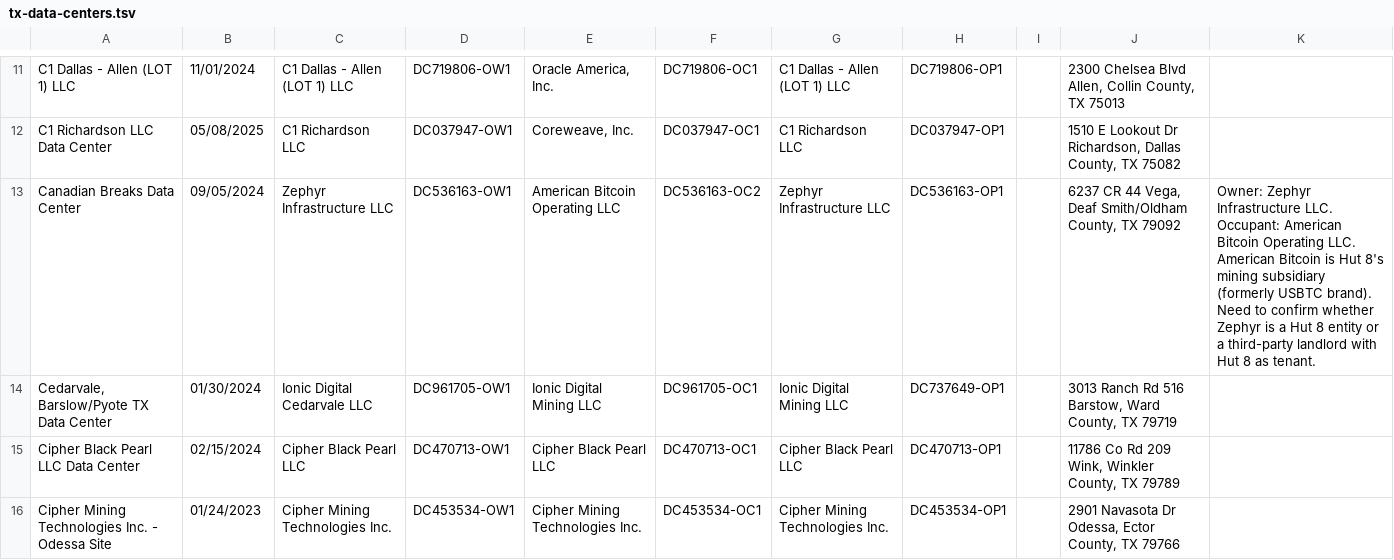
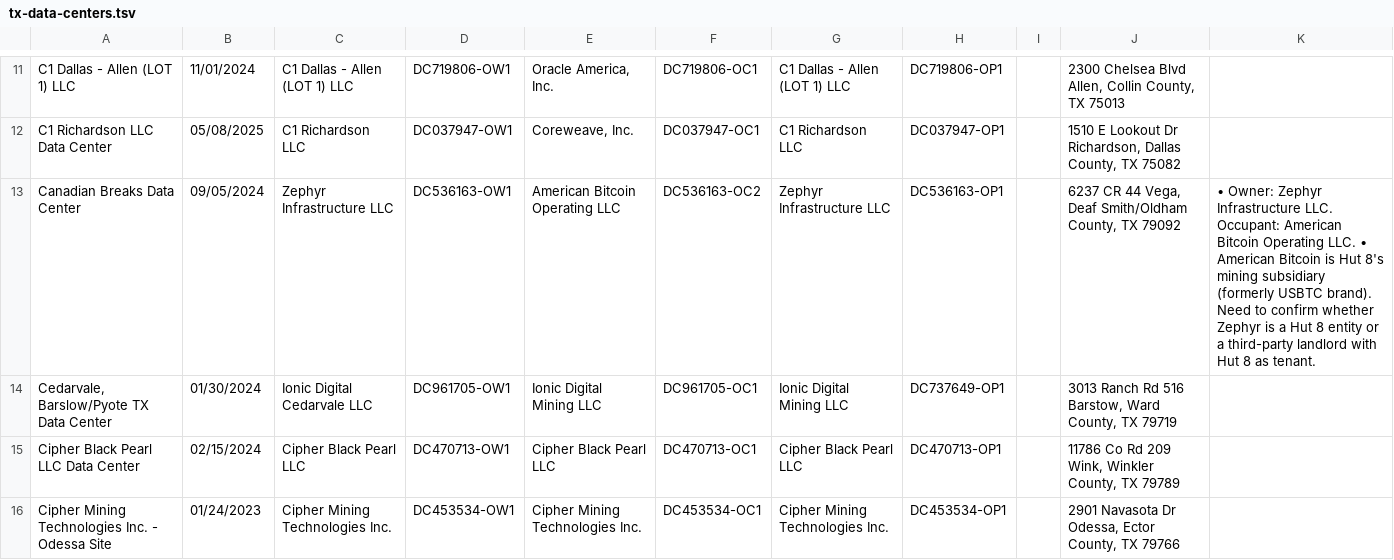
Before and after one commit to subtxtpress/alexellis, a TSV file: artifacts/tx-data-centers/tx-data-centers.tsv, drawn as a sheet; only a part is shown, gaps mark what is left out; the diff covers the shown part only.

Commit message:
more tsv

```diff
--- a/artifacts/tx-data-centers/tx-data-centers.tsv
+++ b/artifacts/tx-data-centers/tx-data-centers.tsv
@@ -12,3 +12,3 @@ C1 Dallas - Allen (LOT 1) LLC	11/01/2024	C1 Dallas - Allen (LOT 1) LLC	DC719806-
 C1 Richardson LLC Data Center	05/08/2025	C1 Richardson LLC	DC037947-OW1	Coreweave, Inc.	DC037947-OC1	C1 Richardson LLC	DC037947-OP1		1510 E Lookout Dr Richardson, Dallas County, TX 75082	
-Canadian Breaks Data Center	09/05/2024	Zephyr Infrastructure LLC	DC536163-OW1	American Bitcoin Operating LLC	DC536163-OC2	Zephyr Infrastructure LLC	DC536163-OP1		6237 CR 44 Vega, Deaf Smith/Oldham County, TX 79092	Owner: Zephyr Infrastructure LLC. Occupant: American Bitcoin Operating LLC. American Bitcoin is Hut 8's mining subsidiary (formerly USBTC brand). Need to confirm whether Zephyr is a Hut 8 entity or a third-party landlord with Hut 8 as tenant.
+Canadian Breaks Data Center	09/05/2024	Zephyr Infrastructure LLC	DC536163-OW1	American Bitcoin Operating LLC	DC536163-OC2	Zephyr Infrastructure LLC	DC536163-OP1		6237 CR 44 Vega, Deaf Smith/Oldham County, TX 79092	• Owner: Zephyr Infrastructure LLC. Occupant: American Bitcoin Operating LLC.  • American Bitcoin is Hut 8's mining subsidiary (formerly USBTC brand). Need to confirm whether Zephyr is a Hut 8 entity or a third-party landlord with Hut 8 as tenant.
 Cedarvale, Barslow/Pyote TX Data Center	01/30/2024	Ionic Digital Cedarvale LLC	DC961705-OW1	Ionic Digital Mining LLC	DC961705-OC1	Ionic Digital Mining LLC	DC737649-OP1		3013 Ranch Rd 516 Barstow, Ward County, TX 79719	
```
Also changed, not shown: 15 edited cells elsewhere in this file.
